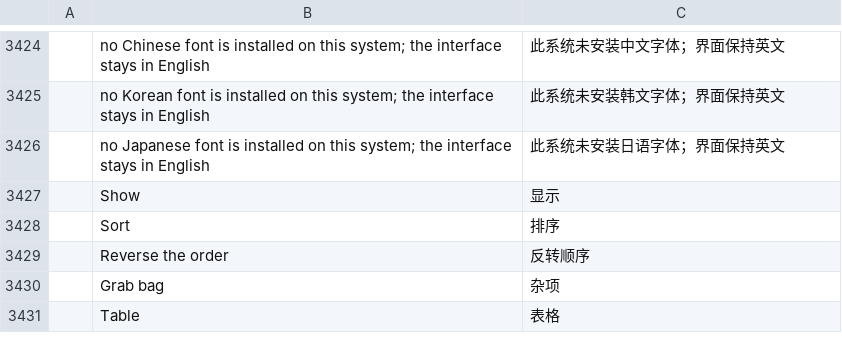
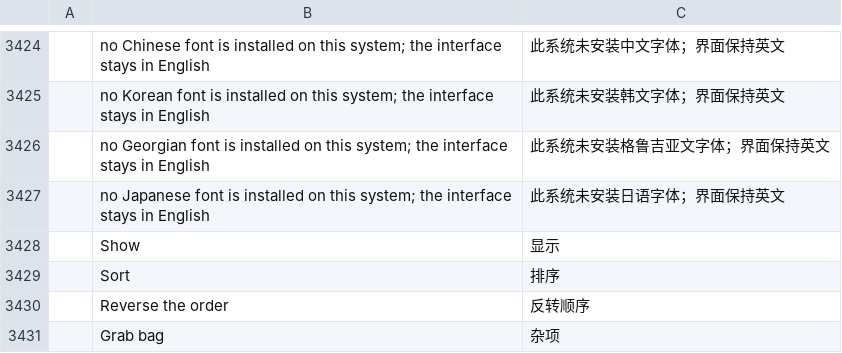
Before and after one commit to devius/filmcraft, a TSV file: crates/ui-egui/src/i18n/zh-cn.tsv, drawn as a sheet; only a part is shown, gaps mark what is left out; the shorter side is filled out with more unchanged rows.

```diff
--- a/crates/ui-egui/src/i18n/zh-cn.tsv
+++ b/crates/ui-egui/src/i18n/zh-cn.tsv
@@ -3425,2 +3425,3 @@
 	no Korean font is installed on this system; the interface stays in English	此系统未安装韩文字体；界面保持英文
+	no Georgian font is installed on this system; the interface stays in English	此系统未安装格鲁吉亚文字体；界面保持英文
 	no Japanese font is installed on this system; the interface stays in English	此系统未安装日语字体；界面保持英文
```
Also changed, not shown: crates/ui-egui/src/i18n/ja.tsv.
